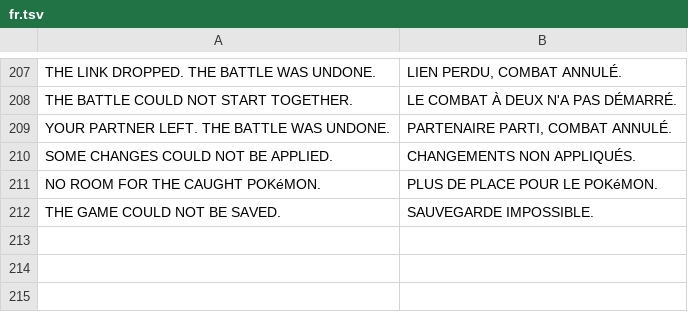
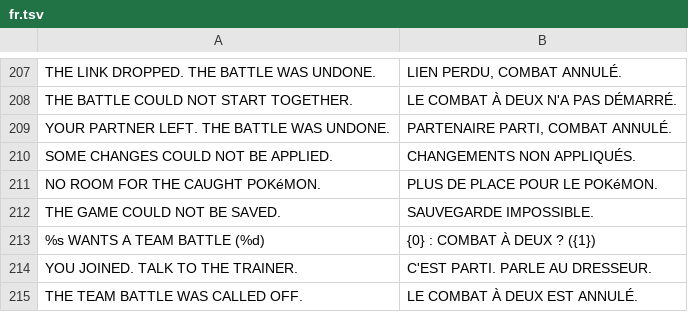
Before and after one commit to louislovni/pokedaisy, a TSV file: 3ds/core/i18n/fr.tsv, drawn as a sheet; only a part is shown, gaps mark what is left out.

Commit message:
Joined story battles: in the libretro core, on French Emerald, and with the real trainer on screen
pd_coop_battle.inc ports CoopLinkFlow's story part (STATUS story spots, the offer, arm, READY / GO, the drop
rule's loss and owed blackout); the spots come from CoopStoryGen.kt (gen_coop_story_spots.py). Android offers
story joins on French Emerald too. The link bridge puts a story battle's real trainer ids in (it showed the
stand-in Frontier trainers 0 / 1: a nameless HIKER with their AI).

```diff
--- a/3ds/core/i18n/fr.tsv
+++ b/3ds/core/i18n/fr.tsv
@@ -212 +212,4 @@ NO ROOM FOR THE CAUGHT POKéMON.	PLUS DE PLACE POUR LE POKéMON.
 THE GAME COULD NOT BE SAVED.	SAUVEGARDE IMPOSSIBLE.
+%s WANTS A TEAM BATTLE (%d)	{0} : COMBAT À DEUX ? ({1})
+YOU JOINED. TALK TO THE TRAINER.	C'EST PARTI. PARLE AU DRESSEUR.
+THE TEAM BATTLE WAS CALLED OFF.	LE COMBAT À DEUX EST ANNULÉ.
```
Also changed, not shown: 8 other files.
